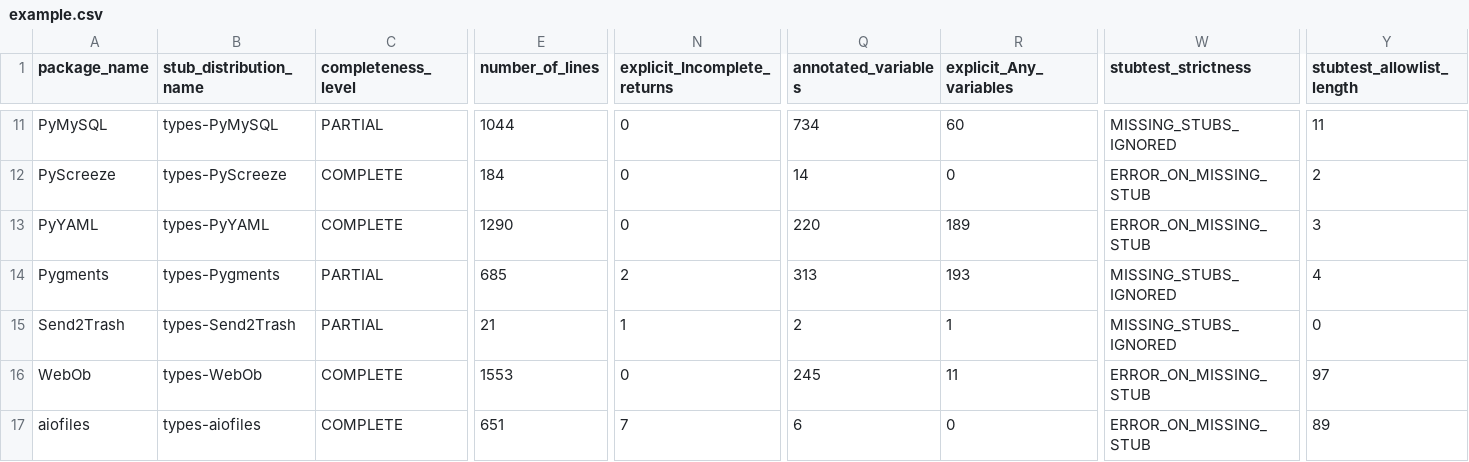
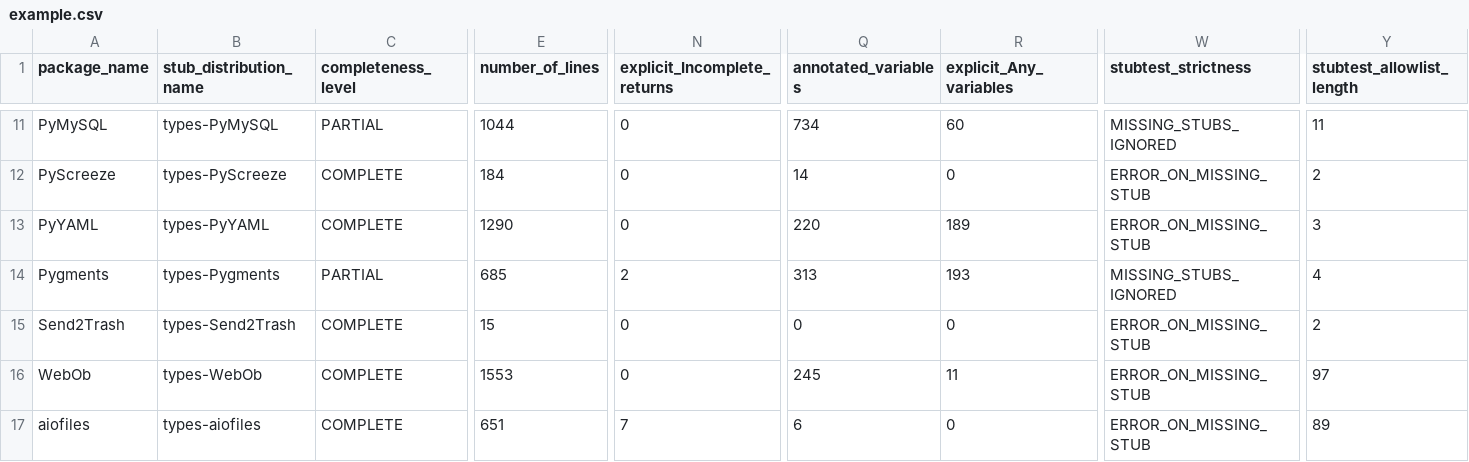
Before and after one commit to AlexWaygood/typeshed-stats, a CSV file: examples/example.csv, drawn as a sheet; only a part is shown, gaps mark what is left out; the diff names each change by its address in the sheet, - before the commit and + after, or states it on an @@ line.

Commit message:
👷 Automated regeneration of examples and docs

```diff
--- a/examples/example.csv
+++ b/examples/example.csv
-C15 (completeness_level): PARTIAL
+C15 (completeness_level): COMPLETE
-E15 (number_of_lines): 21
+E15 (number_of_lines): 15
-N15 (explicit_Incomplete_returns): 1
+N15 (explicit_Incomplete_returns): 0
-Q15 (annotated_variables): 2
+Q15 (annotated_variables): 0
-R15 (explicit_Any_variables): 1
+R15 (explicit_Any_variables): 0
-W15 (stubtest_strictness): MISSING_STUBS_IGNORED
+W15 (stubtest_strictness): ERROR_ON_MISSING_STUB
-Y15 (stubtest_allowlist_length): 0
+Y15 (stubtest_allowlist_length): 2
```
Also changed, not shown: 2 other files.
